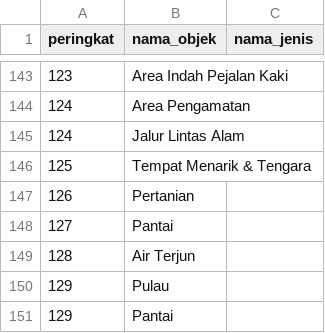
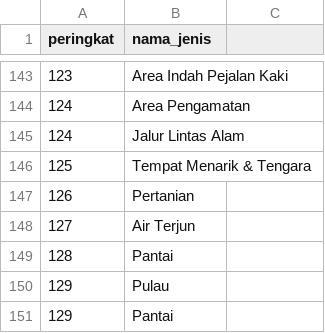
Before and after one commit to wargabasdat/Seleksi-2023-Tugas-1, a CSV file: Data Scraping/data/jenis.csv, drawn as a sheet; only a part is shown, gaps mark what is left out; the diff covers the shown part only.

Commit message:
update jenis

```diff
--- a/Data Scraping/data/jenis.csv
+++ b/Data Scraping/data/jenis.csv
@@ -1 +1 @@
-peringkat,nama_objek,nama_jenis
+peringkat,nama_jenis
@@ -147,4 +147,4 @@ peringkat,nama_objek,nama_jenis
 126,Pertanian
-127,Pantai
-128,Air Terjun
+127,Air Terjun
+128,Pantai
 129,Pulau
```
Also changed, not shown: 2 added rows, 2 removed rows and 11 edited cells elsewhere in this file, 1 other file.
